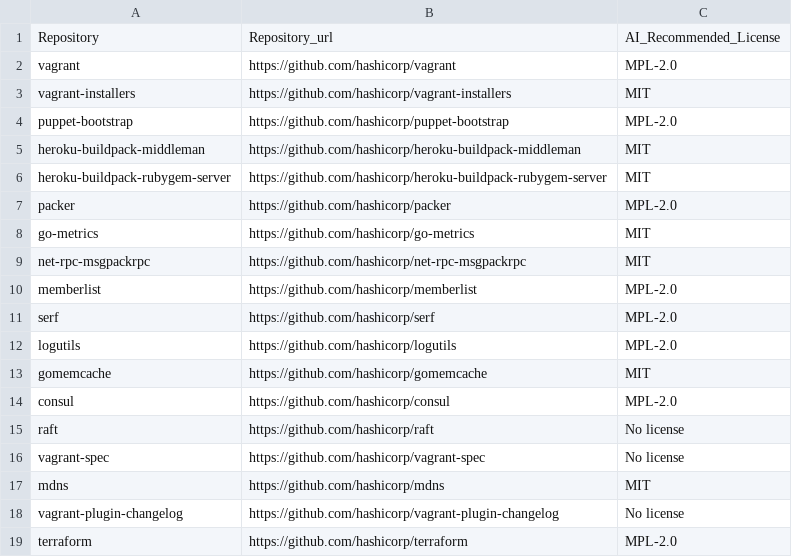
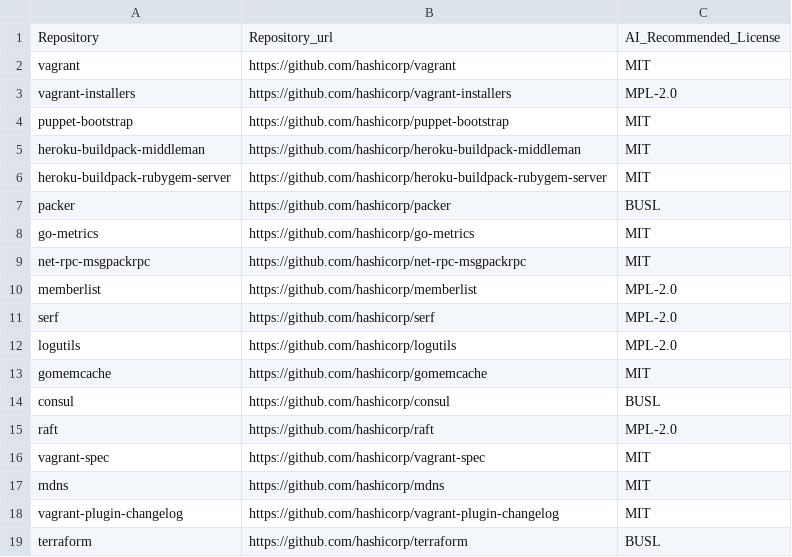
Before and after one commit to KaushikiAnand/license-recommendation, a CSV file: license-repo.csv, drawn as a sheet.

```diff
--- a/license-repo.csv
+++ b/license-repo.csv
@@ -1,8 +1,8 @@
 Repository,Repository_url,AI_Recommended_License
-vagrant,https://github.com/hashicorp/vagrant,MPL-2.0
-vagrant-installers,https://github.com/hashicorp/vagrant-installers,MIT
-puppet-bootstrap,https://github.com/hashicorp/puppet-bootstrap,MPL-2.0
+vagrant,https://github.com/hashicorp/vagrant,MIT
+vagrant-installers,https://github.com/hashicorp/vagrant-installers,MPL-2.0
+puppet-bootstrap,https://github.com/hashicorp/puppet-bootstrap,MIT
 heroku-buildpack-middleman,https://github.com/hashicorp/heroku-buildpack-middleman,MIT
 heroku-buildpack-rubygem-server,https://github.com/hashicorp/heroku-buildpack-rubygem-server,MIT
-packer,https://github.com/hashicorp/packer,MPL-2.0
+packer,https://github.com/hashicorp/packer,BUSL
 go-metrics,https://github.com/hashicorp/go-metrics,MIT
@@ -13,7 +13,7 @@ logutils,https://github.com/hashicorp/logutils,MPL-2.0
 gomemcache,https://github.com/hashicorp/gomemcache,MIT
-consul,https://github.com/hashicorp/consul,MPL-2.0
-raft,https://github.com/hashicorp/raft,No license
-vagrant-spec,https://github.com/hashicorp/vagrant-spec,No license
+consul,https://github.com/hashicorp/consul,BUSL
+raft,https://github.com/hashicorp/raft,MPL-2.0
+vagrant-spec,https://github.com/hashicorp/vagrant-spec,MIT
 mdns,https://github.com/hashicorp/mdns,MIT
-vagrant-plugin-changelog,https://github.com/hashicorp/vagrant-plugin-changelog,No license
-terraform,https://github.com/hashicorp/terraform,MPL-2.0
+vagrant-plugin-changelog,https://github.com/hashicorp/vagrant-plugin-changelog,MIT
+terraform,https://github.com/hashicorp/terraform,BUSL
```
